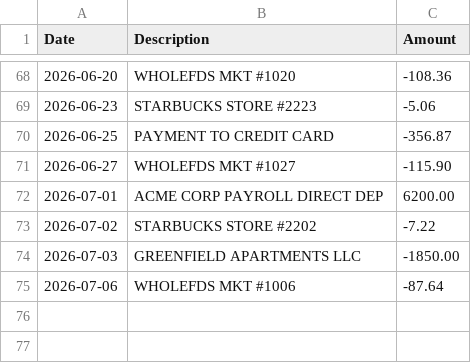
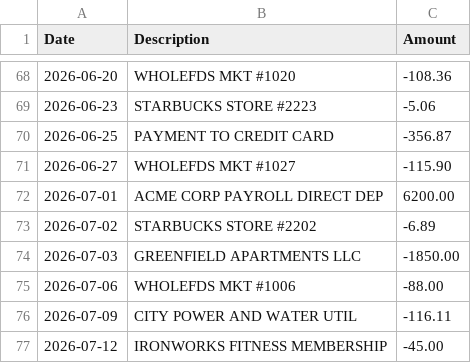
Before and after one commit to ajaygutha1/ai-financial-os, a CSV file: docs/demo-data/checking.csv, drawn as a sheet; only a part is shown, gaps mark what is left out.

```diff
--- a/docs/demo-data/checking.csv
+++ b/docs/demo-data/checking.csv
@@ -72,4 +72,6 @@ Date,Description,Amount
 2026-07-01,ACME CORP PAYROLL DIRECT DEP,6200.00
-2026-07-02,STARBUCKS STORE #2202,-7.22
+2026-07-02,STARBUCKS STORE #2202,-6.89
 2026-07-03,GREENFIELD APARTMENTS LLC,-1850.00
-2026-07-06,WHOLEFDS MKT #1006,-87.64
+2026-07-06,WHOLEFDS MKT #1006,-88.00
+2026-07-09,CITY POWER AND WATER UTIL,-116.11
+2026-07-12,IRONWORKS FITNESS MEMBERSHIP,-45.00
```
Also changed, not shown: docs/demo-data/credit_card.csv, 2 other files.
